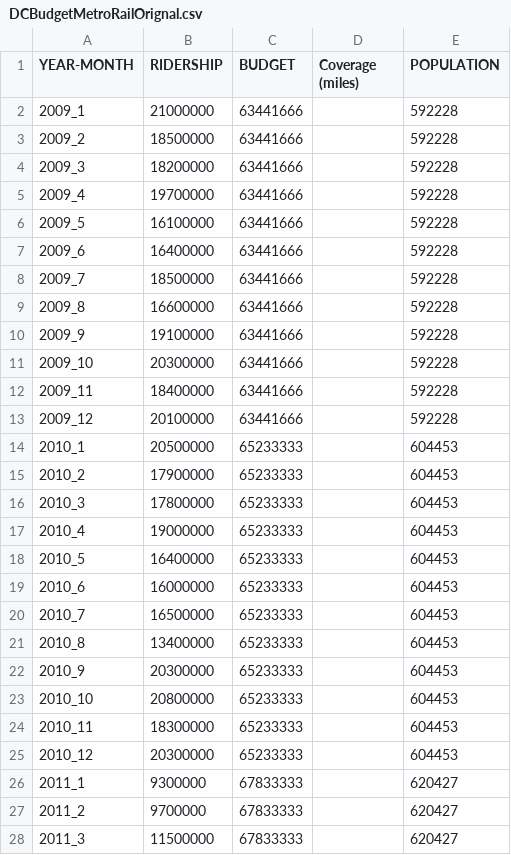
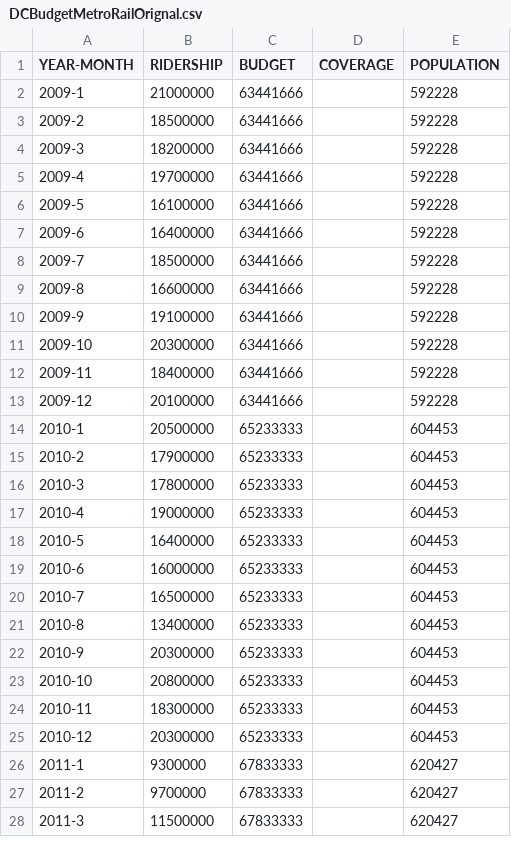
Before and after one commit to DataScience-TeamBadger/BadgerRepository, a CSV file: dc_data/DCBudgetMetroRailOrignal.csv, drawn as a sheet; only a part is shown; the diff covers the shown part only.

```diff
--- a/dc_data/DCBudgetMetroRailOrignal.csv
+++ b/dc_data/DCBudgetMetroRailOrignal.csv
@@ -1,28 +1,28 @@
-YEAR-MONTH,RIDERSHIP,BUDGET ,Coverage (miles),POPULATION
-2009_1,21000000,63441666,,592228
-2009_2,18500000,63441666,,592228
-2009_3,18200000,63441666,,592228
-2009_4,19700000,63441666,,592228
-2009_5,16100000,63441666,,592228
-2009_6,16400000,63441666,,592228
-2009_7,18500000,63441666,,592228
-2009_8,16600000,63441666,,592228
-2009_9,19100000,63441666,,592228
-2009_10,20300000,63441666,,592228
-2009_11,18400000,63441666,,592228
-2009_12,20100000,63441666,,592228
-2010_1,20500000,65233333,,604453
-2010_2,17900000,65233333,,604453
-2010_3,17800000,65233333,,604453
-2010_4,19000000,65233333,,604453
-2010_5,16400000,65233333,,604453
-2010_6,16000000,65233333,,604453
-2010_7,16500000,65233333,,604453
-2010_8,13400000,65233333,,604453
-2010_9,20300000,65233333,,604453
-2010_10,20800000,65233333,,604453
-2010_11,18300000,65233333,,604453
-2010_12,20300000,65233333,,604453
-2011_1,9300000,67833333,,620427
-2011_2,9700000,67833333,,620427
-2011_3,11500000,67833333,,620427
+YEAR-MONTH,RIDERSHIP,BUDGET,COVERAGE,POPULATION
+2009-1,21000000,63441666,,592228
+2009-2,18500000,63441666,,592228
+2009-3,18200000,63441666,,592228
+2009-4,19700000,63441666,,592228
+2009-5,16100000,63441666,,592228
+2009-6,16400000,63441666,,592228
+2009-7,18500000,63441666,,592228
+2009-8,16600000,63441666,,592228
+2009-9,19100000,63441666,,592228
+2009-10,20300000,63441666,,592228
+2009-11,18400000,63441666,,592228
+2009-12,20100000,63441666,,592228
+2010-1,20500000,65233333,,604453
+2010-2,17900000,65233333,,604453
+2010-3,17800000,65233333,,604453
+2010-4,19000000,65233333,,604453
+2010-5,16400000,65233333,,604453
+2010-6,16000000,65233333,,604453
+2010-7,16500000,65233333,,604453
+2010-8,13400000,65233333,,604453
+2010-9,20300000,65233333,,604453
+2010-10,20800000,65233333,,604453
+2010-11,18300000,65233333,,604453
+2010-12,20300000,65233333,,604453
+2011-1,9300000,67833333,,620427
+2011-2,9700000,67833333,,620427
+2011-3,11500000,67833333,,620427
```
Also changed, not shown: 45 edited cells elsewhere in this file, dc_data/DCBudgetMetroBusOrignal.csv, nyc_data/nyc_bus.csv, 4 other files.
